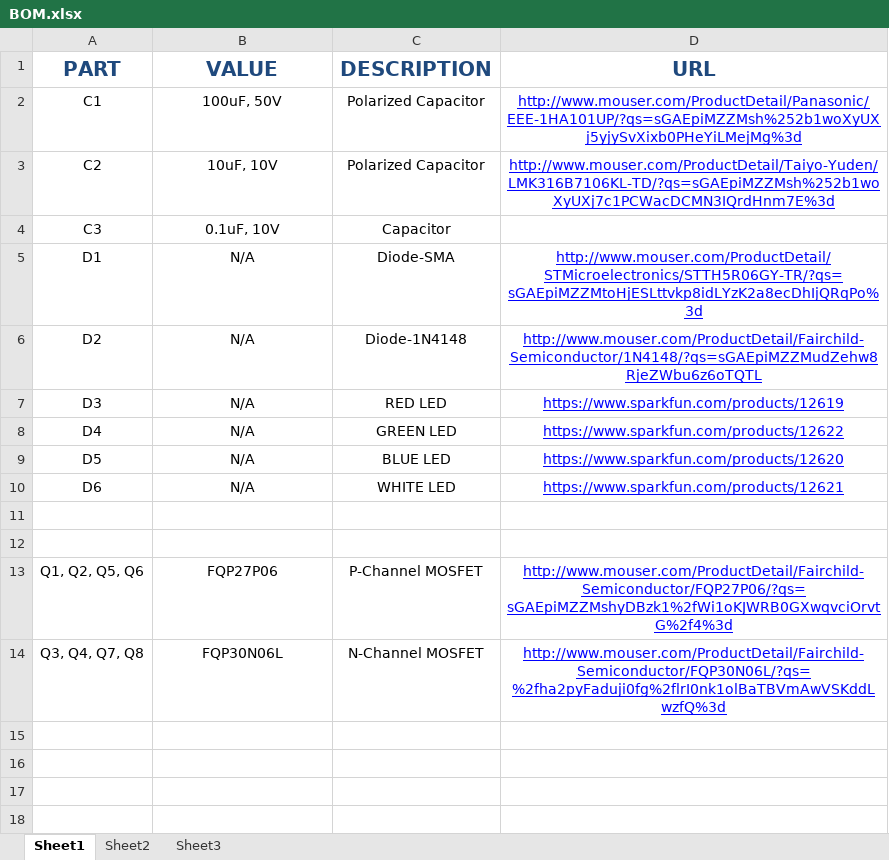
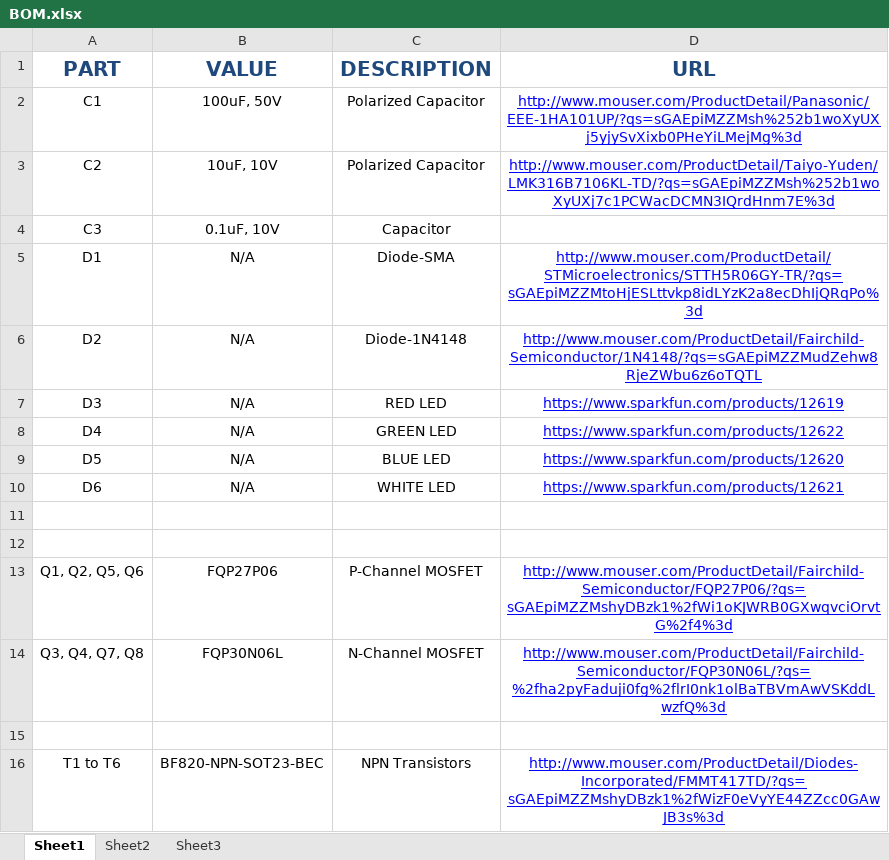
Before and after one commit to finger563/agse2015, an Excel workbook: design/schematics/ArmControl/BOM.xlsx, sheet Sheet1, drawn as a sheet; values as stored, in another font and other column widths than the file's, no borders; the diff names each change by its address in the sheet, - before the commit and + after, or states it on an @@ line.

Commit message:
Updated BOM Sheet

```diff
--- a/design/schematics/ArmControl/BOM.xlsx (sheet Sheet1)
+++ b/design/schematics/ArmControl/BOM.xlsx (sheet Sheet1)
+row 15: (empty)
+row 16: T1 to T6 | BF820-NPN-SOT23-BEC | NPN Transistors | http://www.mouser.com/ProductDetail/Diodes-Incorporated/FMMT417TD/?qs=sGAEpiMZZMshyDBzk1%2fWizF0eVyYE44ZZcc0GAwJB3s%3d
```
